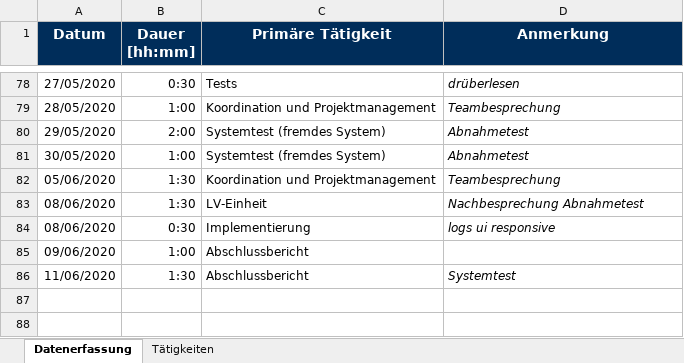
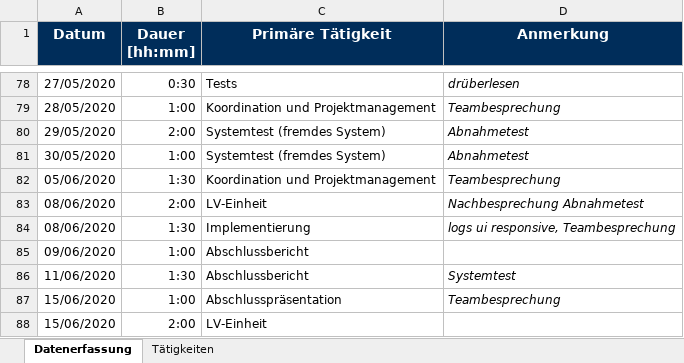
Before and after one commit to georg-wenzel/prodiga-IoT, an Excel workbook: docs/Timesheets/Timesheet-Jamie-Hochrainer.xlsx, sheet Datenerfassung, drawn as a sheet; only a part is shown, gaps mark what is left out; values as stored, in another font and other column widths than the file's, no borders; the diff names each change by its address in the sheet, - before the commit and + after, or states it on an @@ line.

Commit message:
Replace Timesheet-Jamie-Hochrainer.xlsx

```diff
--- a/docs/Timesheets/Timesheet-Jamie-Hochrainer.xlsx (sheet Datenerfassung)
+++ b/docs/Timesheets/Timesheet-Jamie-Hochrainer.xlsx (sheet Datenerfassung)
-B83 (Dauer [hh:mm]): 1:30
+B83 (Dauer [hh:mm]): 2:00
-B84 (Dauer [hh:mm]): 0:30
+B84 (Dauer [hh:mm]): 1:30
-D84 (Anmerkung): logs ui responsive
+D84 (Anmerkung): logs ui responsive, Teambesprechung
+row 87: 15/06/2020 | 1:00 | Abschlusspräsentation | Teambesprechung
+row 88: 15/06/2020 | 2:00 | LV-Einheit
```
